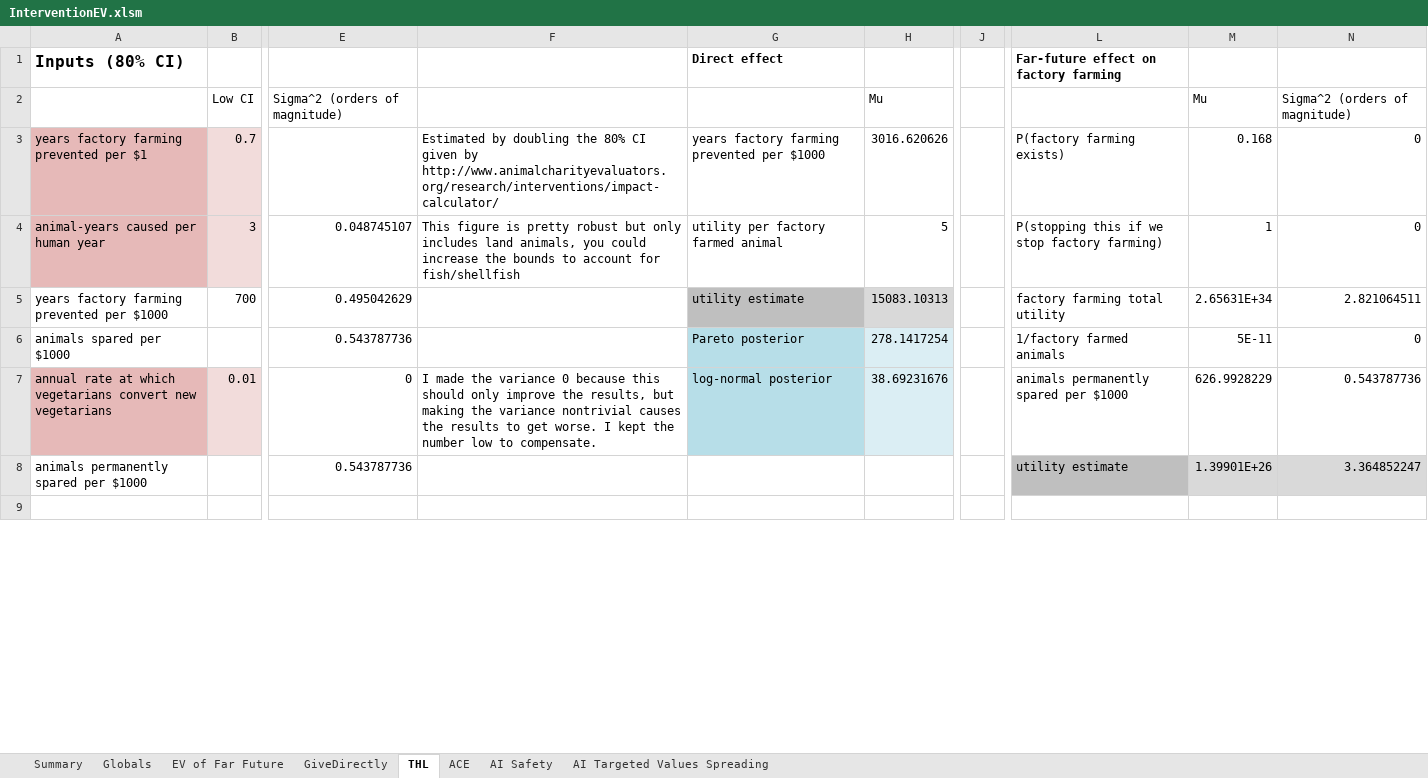
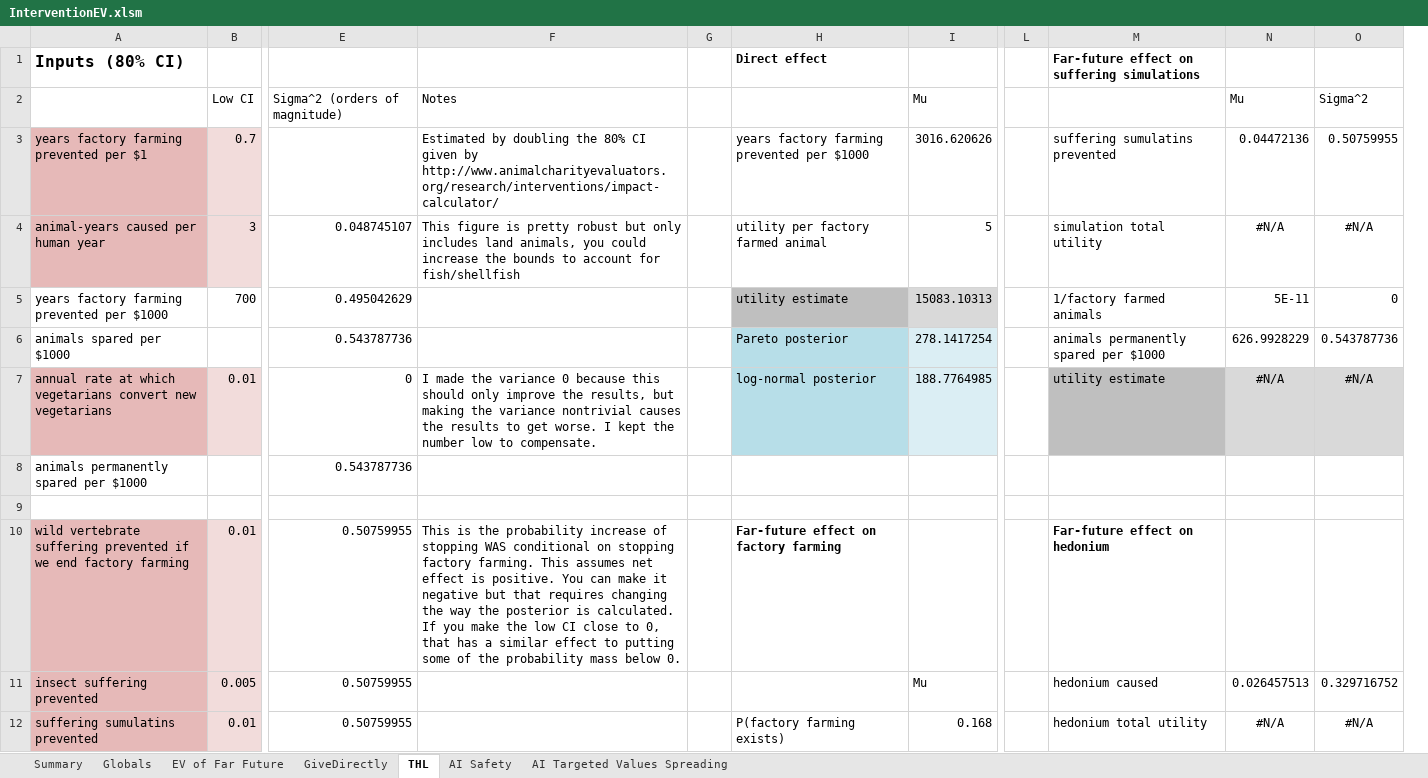
Before and after one commit to michaeldickens/Intervention-Quantitative-Model, an Excel workbook: InterventionEV.xlsm, sheet THL, drawn as a sheet; only a part is shown, gaps mark what is left out; values as stored, in another font and other column widths than the file's, no borders; removed rows and columns are numbered as before the commit, all else as after; rows hold the shown columns only; the diff covers the shown part only; the diff names each change by its address in the sheet, - before the commit and + after, or states it on an @@ line.

Commit message:
Removed negative part of THL b/c it made calculations more complex and was not that helpful. Added effect on hedonium for THL and AI-targeted values spreading.

```diff
--- a/InterventionEV.xlsm (sheet THL)
+++ b/InterventionEV.xlsm (sheet THL)
-sheet tab: ACE
+column G, empty
-column J, empty
+column L, empty
-column M, rows 2-8: Mu | 0.168 | 1 | 2.65631E+34 | 5E-11 | 626.9928229 | 1.39901E+26
-column N, rows 2-8: Sigma^2 (orders of magnitude) | 0 | 0 | 2.821064511 | 0 | 0.543787736 | 3.364852247
+column N, rows 2-7: Mu | 0.04472136 | #N/A | 5E-11 | 626.9928229 | #N/A
+column O, rows 2-7: Sigma^2 | 0.50759955 | #N/A | 0 | 0.543787736 | #N/A
-M1: Far-future effect on factory farming
+M1: Far-future effect on suffering simulations
-F2: (empty)
+F2: Notes
-M3: P(factory farming exists)
+M3: suffering sumulatins prevented
-M4: P(stopping this if we stop factory farming)
+M4: simulation total utility
-M5: factory farming total utility
+M5: 1/factory farmed animals
-M6: 1/factory farmed animals
+M6: animals permanently spared per $1000
-I7: 38.69231676
+I7: 188.7764985
-M7: animals permanently spared per $1000
+M7: utility estimate
-M7 fill: none
+M7 fill: #BFBFBF
-M8: utility estimate
+M8: (empty)
-M8 fill: #BFBFBF
+M8 fill: none
+row 10: wild vertebrate suffering prevented if we end factory farming | 0.01 | 0.50759955 | This is the probability increase of stopping WAS conditional on stopping factory farming. This assumes net effect is positive. You can make it negative but that requires changing the way the posterior is calculated. If you make the low CI close to 0, that has a similar effect to putting some of the probability mass below 0. |  | Far-future effect on factory farming |  |  | Far-future effect on hedonium
+row 11: insect suffering prevented | 0.005 | 0.50759955 |  |  |  | Mu |  | hedonium caused | 0.026457513 | 0.329716752
+row 12: suffering sumulatins prevented | 0.01 | 0.50759955 |  |  | P(factory farming exists) | 0.168 |  | hedonium total utility | #N/A | #N/A
```
Also changed, not shown: 15 added rows, 31 removed rows, 12 edited cells and cell formats elsewhere in this sheet, sheet Summary, sheet AI Targeted Values Spreading, sheet GiveDirectly, sheet Globals, sheet EV of Far Future, sheet AI Safety, formulas that keep their value, charts or pictures.
